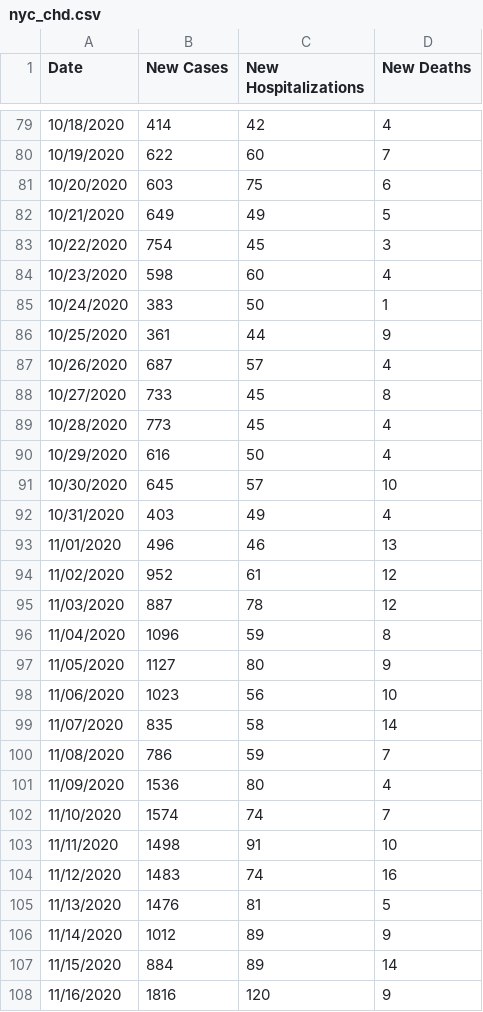
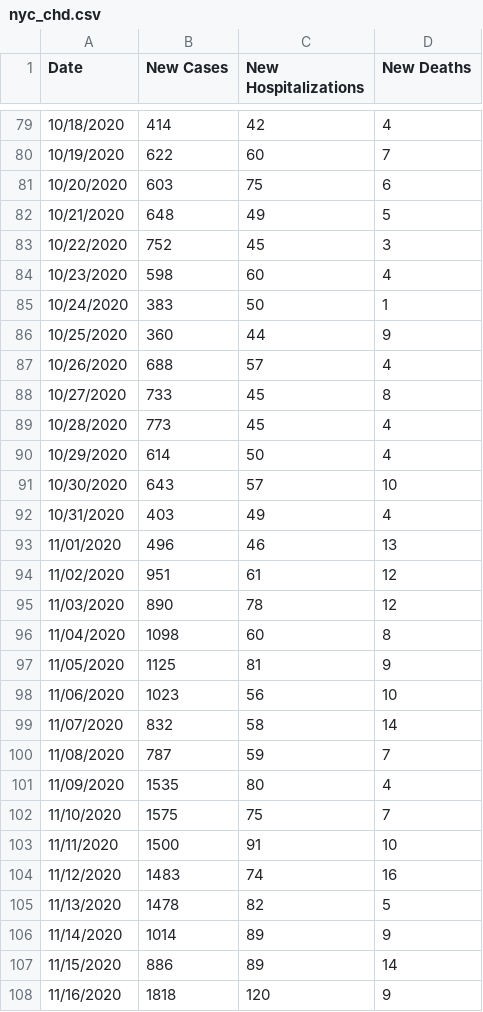
Before and after one commit to violettracker/nyutracker, a CSV file: dynamic/nyc_chd.csv, drawn as a sheet; only a part is shown, gaps mark what is left out; the diff covers the shown part only.

```diff
--- a/dynamic/nyc_chd.csv
+++ b/dynamic/nyc_chd.csv
@@ -81,28 +81,28 @@ Date,New Cases,New Hospitalizations,New Deaths
 10/20/2020,603,75,6
-10/21/2020,649,49,5
-10/22/2020,754,45,3
+10/21/2020,648,49,5
+10/22/2020,752,45,3
 10/23/2020,598,60,4
 10/24/2020,383,50,1
-10/25/2020,361,44,9
-10/26/2020,687,57,4
+10/25/2020,360,44,9
+10/26/2020,688,57,4
 10/27/2020,733,45,8
 10/28/2020,773,45,4
-10/29/2020,616,50,4
-10/30/2020,645,57,10
+10/29/2020,614,50,4
+10/30/2020,643,57,10
 10/31/2020,403,49,4
 11/01/2020,496,46,13
-11/02/2020,952,61,12
-11/03/2020,887,78,12
-11/04/2020,1096,59,8
-11/05/2020,1127,80,9
+11/02/2020,951,61,12
+11/03/2020,890,78,12
+11/04/2020,1098,60,8
+11/05/2020,1125,81,9
 11/06/2020,1023,56,10
-11/07/2020,835,58,14
-11/08/2020,786,59,7
-11/09/2020,1536,80,4
-11/10/2020,1574,74,7
-11/11/2020,1498,91,10
+11/07/2020,832,58,14
+11/08/2020,787,59,7
+11/09/2020,1535,80,4
+11/10/2020,1575,75,7
+11/11/2020,1500,91,10
 11/12/2020,1483,74,16
-11/13/2020,1476,81,5
-11/14/2020,1012,89,9
-11/15/2020,884,89,14
-11/16/2020,1816,120,9
+11/13/2020,1478,82,5
+11/14/2020,1014,89,9
+11/15/2020,886,89,14
+11/16/2020,1818,120,9
```
Also changed, not shown: 1 added row and 74 edited cells elsewhere in this file, dynamic/nyc_positivity.csv, dynamic/nyc_positivity_zip.csv.
